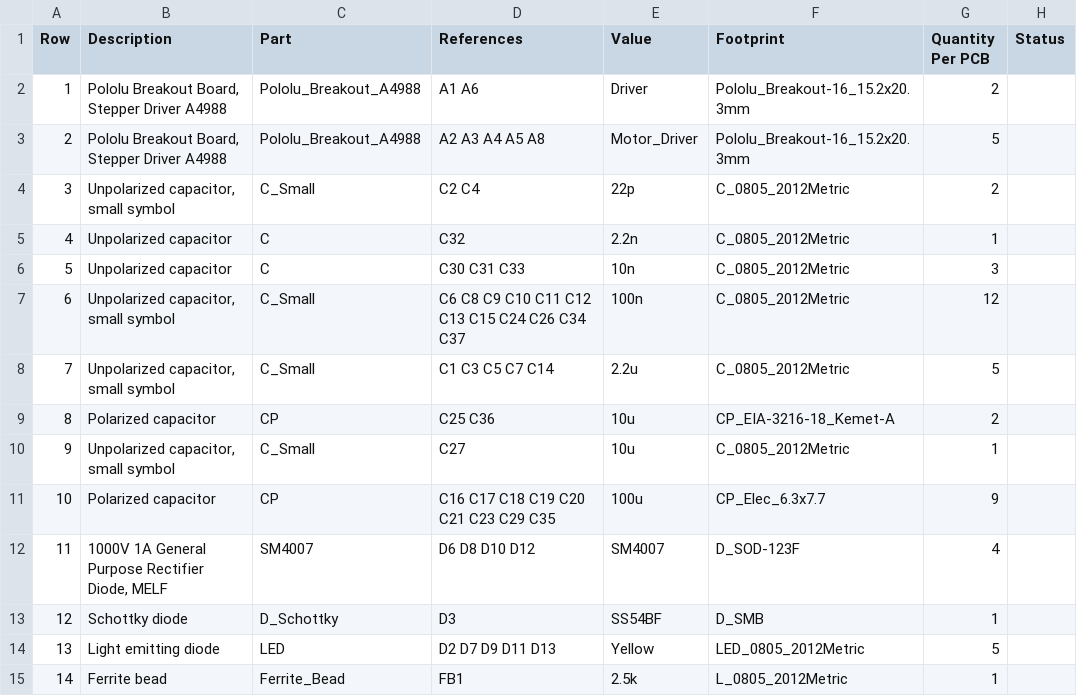
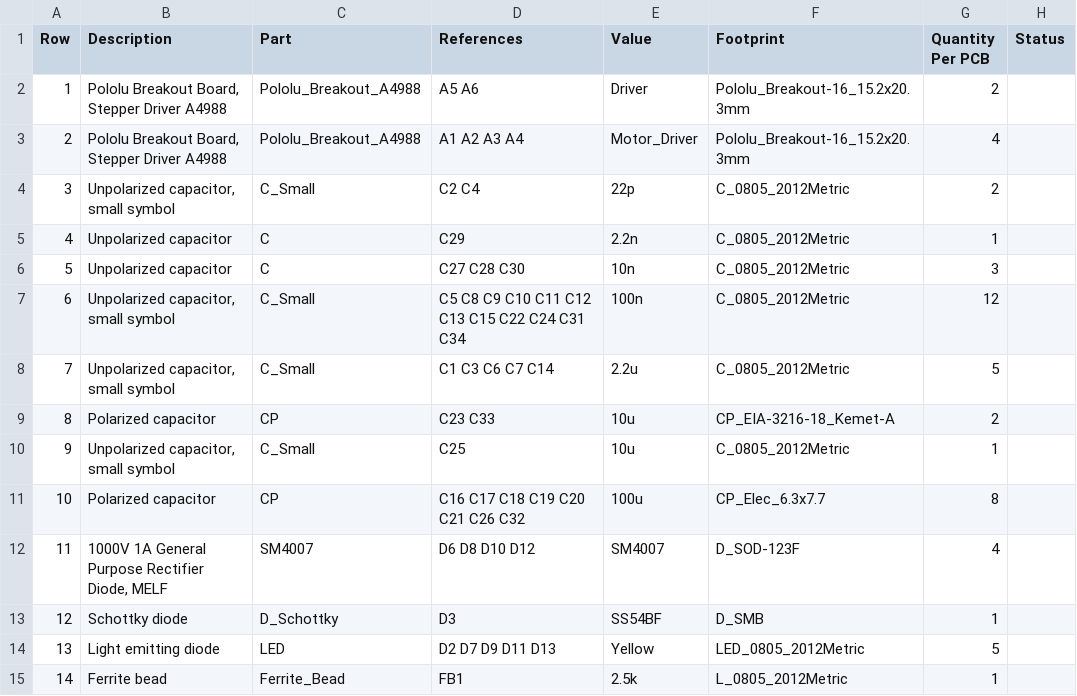
Before and after one commit to opulo-inc/lumenpnp, a CSV file: pnp/pcb/mobo/export/mobo-bom.csv, drawn as a sheet; only a part is shown; the diff covers the shown part only; the diff names each change by its address in the sheet, - before the commit and + after, or states it on an @@ line.

```diff
--- a/pnp/pcb/mobo/export/mobo-bom.csv
+++ b/pnp/pcb/mobo/export/mobo-bom.csv
-D2 (References): A1 A6
+D2 (References): A5 A6
-D3 (References): A2 A3 A4 A5 A8
+D3 (References): A1 A2 A3 A4
-G3 (Quantity Per PCB): 5
+G3 (Quantity Per PCB): 4
-D5 (References): C32
+D5 (References): C29
-D6 (References): C30 C31 C33
+D6 (References): C27 C28 C30
-D7 (References): C6 C8 C9 C10 C11 C12 C13 C15 C24 C26 C34 C37
+D7 (References): C5 C8 C9 C10 C11 C12 C13 C15 C22 C24 C31 C34
-D8 (References): C1 C3 C5 C7 C14
+D8 (References): C1 C3 C6 C7 C14
-D9 (References): C25 C36
+D9 (References): C23 C33
-D10 (References): C27
+D10 (References): C25
-D11 (References): C16 C17 C18 C19 C20 C21 C23 C29 C35
+D11 (References): C16 C17 C18 C19 C20 C21 C26 C32
-G11 (Quantity Per PCB): 9
+G11 (Quantity Per PCB): 8
```
Also changed, not shown: 43 edited cells elsewhere in this file, pnp/pcb/mobo/export/gerbers/mobo-top_pos.csv, pnp/pcb/mobo/export/mobo.csv, 40 other files.
